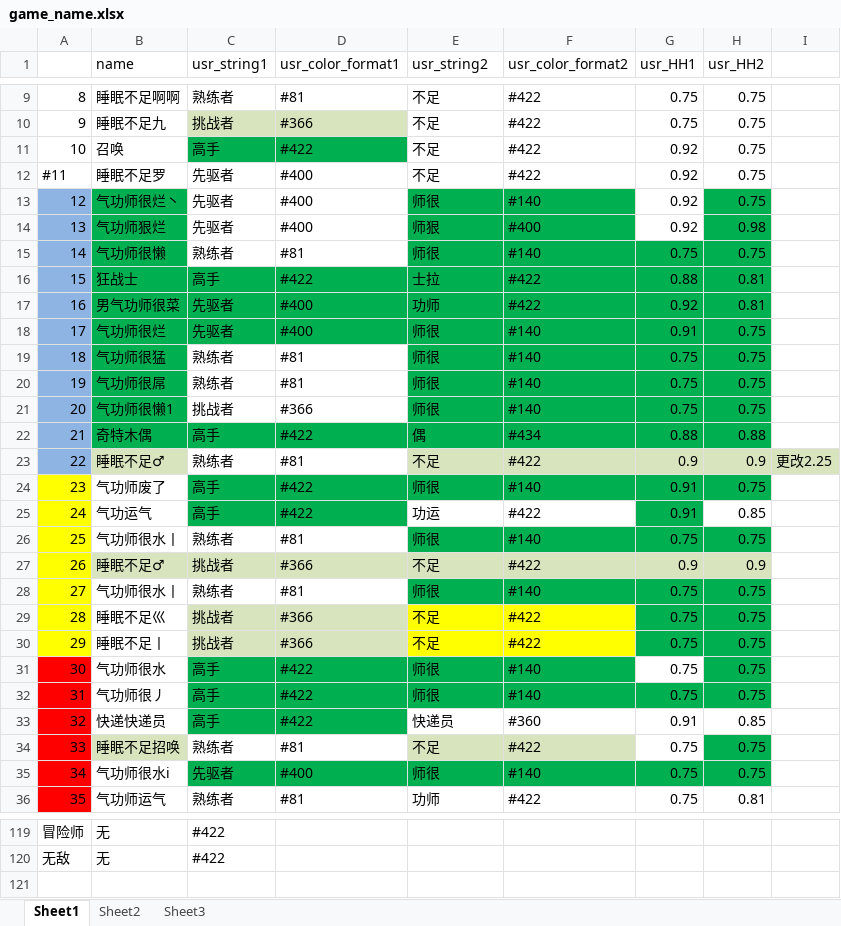
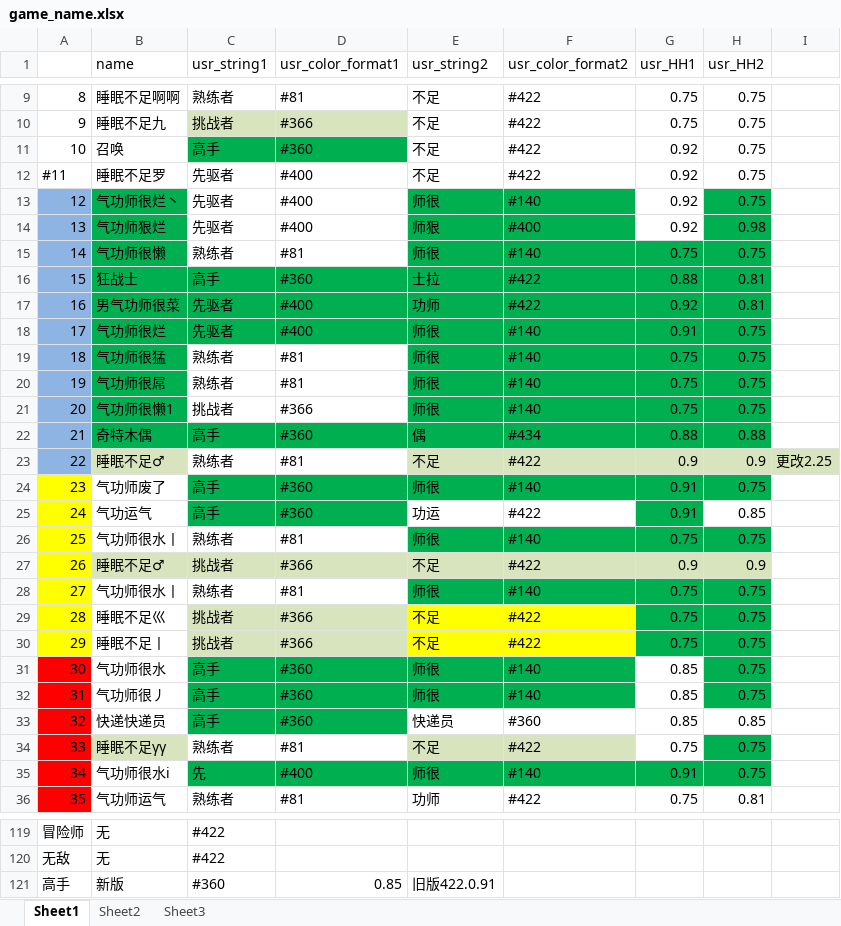
Before and after one commit to Lightman-yang/webdriver_new, an Excel workbook: lw/game_name.xlsx, sheet Sheet1, drawn as a sheet; only a part is shown, gaps mark what is left out; values as stored, in another font and other column widths than the file's, no borders; the diff covers the shown part only; the diff names each change by its address in the sheet, - before the commit and + after, or states it on an @@ line.

```diff
--- a/lw/game_name.xlsx (sheet Sheet1)
+++ b/lw/game_name.xlsx (sheet Sheet1)
-D11 (usr_color_format1): #422
+D11 (usr_color_format1): #360
-D16 (usr_color_format1): #422
+D16 (usr_color_format1): #360
-D22 (usr_color_format1): #422
+D22 (usr_color_format1): #360
-D24:D25 (usr_color_format1): #422
+D24:D25 (usr_color_format1): #360
-D31:D33 (usr_color_format1): #422
+D31:D33 (usr_color_format1): #360
-G31:G32 (usr_HH1): 0.75
+G31:G32 (usr_HH1): 0.85
-G32 fill: #00B050
+G32 fill: none
-G33 (usr_HH1): 0.91
+G33 (usr_HH1): 0.85
-B34 (name): 睡眠不足招唤
+B34 (name): 睡眠不足γγ
-C35 (usr_string1): 先驱者
+C35 (usr_string1): 先
-G35 (usr_HH1): 0.75
+G35 (usr_HH1): 0.91
+row 121: 高手 | 新版 | #360 | 0.85 | 旧版422.0.91
```
Also changed, not shown: 5 edited cells elsewhere in this sheet, 1 other file.
